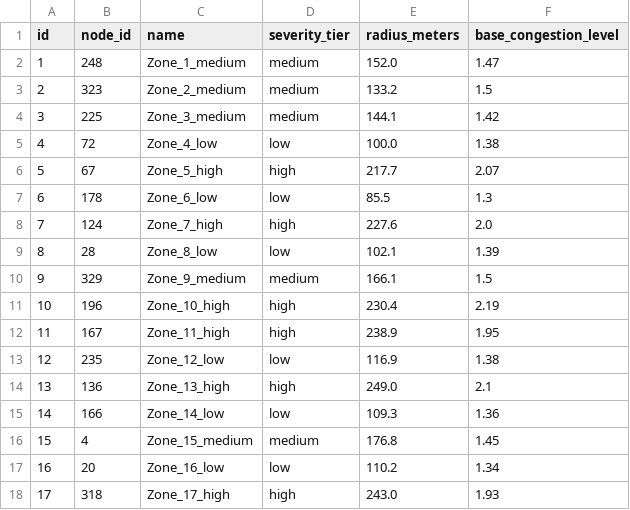
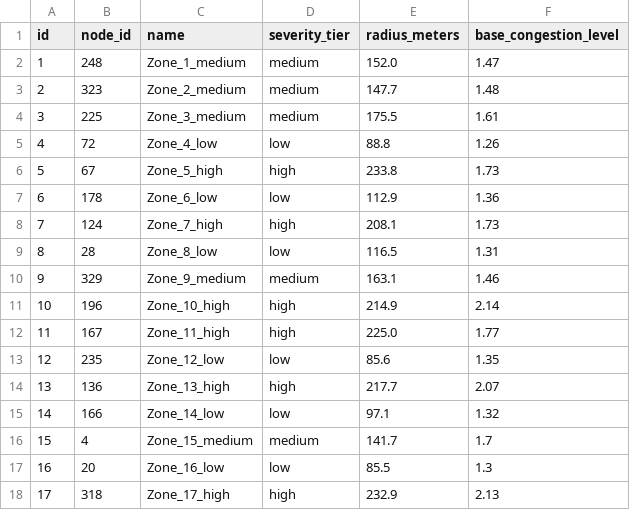
Before and after one commit to CodaPakoda/Smart-Route-Optimiser, a CSV file: data/raw/congested_areas.csv, drawn as a sheet; only a part is shown; the diff covers the shown part only.

Commit message:
Ground congestion timing in real Kaggle traffic data, add hourly analysis script

```diff
--- a/data/raw/congested_areas.csv
+++ b/data/raw/congested_areas.csv
@@ -2,17 +2,17 @@ id,node_id,name,severity_tier,radius_meters,base_congestion_level
 1,248,Zone_1_medium,medium,152.0,1.47
-2,323,Zone_2_medium,medium,133.2,1.5
-3,225,Zone_3_medium,medium,144.1,1.42
-4,72,Zone_4_low,low,100.0,1.38
-5,67,Zone_5_high,high,217.7,2.07
-6,178,Zone_6_low,low,85.5,1.3
-7,124,Zone_7_high,high,227.6,2.0
-8,28,Zone_8_low,low,102.1,1.39
-9,329,Zone_9_medium,medium,166.1,1.5
-10,196,Zone_10_high,high,230.4,2.19
-11,167,Zone_11_high,high,238.9,1.95
-12,235,Zone_12_low,low,116.9,1.38
-13,136,Zone_13_high,high,249.0,2.1
-14,166,Zone_14_low,low,109.3,1.36
-15,4,Zone_15_medium,medium,176.8,1.45
-16,20,Zone_16_low,low,110.2,1.34
-17,318,Zone_17_high,high,243.0,1.93
+2,323,Zone_2_medium,medium,147.7,1.48
+3,225,Zone_3_medium,medium,175.5,1.61
+4,72,Zone_4_low,low,88.8,1.26
+5,67,Zone_5_high,high,233.8,1.73
+6,178,Zone_6_low,low,112.9,1.36
+7,124,Zone_7_high,high,208.1,1.73
+8,28,Zone_8_low,low,116.5,1.31
+9,329,Zone_9_medium,medium,163.1,1.46
+10,196,Zone_10_high,high,214.9,2.14
+11,167,Zone_11_high,high,225.0,1.77
+12,235,Zone_12_low,low,85.6,1.35
+13,136,Zone_13_high,high,217.7,2.07
+14,166,Zone_14_low,low,97.1,1.32
+15,4,Zone_15_medium,medium,141.7,1.7
+16,20,Zone_16_low,low,85.5,1.3
+17,318,Zone_17_high,high,232.9,2.13
```
Also changed, not shown: 45 edited cells elsewhere in this file, 7 other files.
